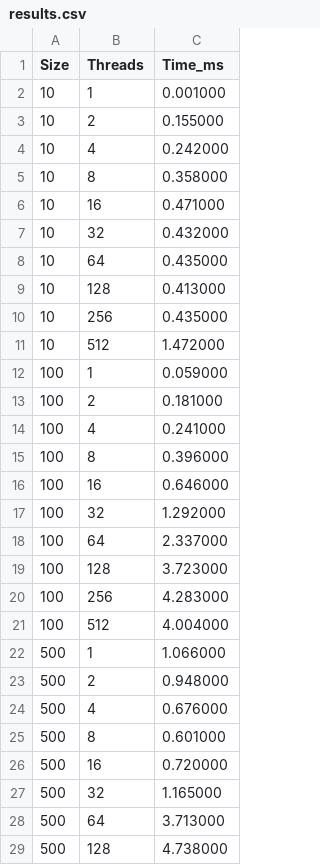
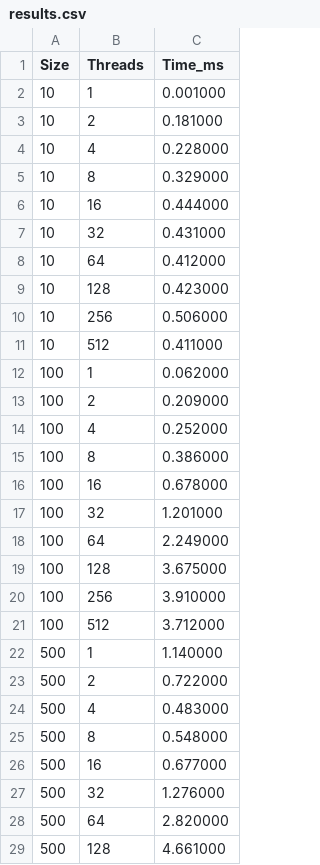
Before and after one commit to lysakkostia/Lab1PC, a CSV file: results.csv, drawn as a sheet; only a part is shown; the diff covers the shown part only.

```diff
--- a/results.csv
+++ b/results.csv
@@ -2,28 +2,28 @@ Size,Threads,Time_ms
 10,1,0.001000
-10,2,0.155000
-10,4,0.242000
-10,8,0.358000
-10,16,0.471000
-10,32,0.432000
-10,64,0.435000
-10,128,0.413000
-10,256,0.435000
-10,512,1.472000
-100,1,0.059000
-100,2,0.181000
-100,4,0.241000
-100,8,0.396000
-100,16,0.646000
-100,32,1.292000
-100,64,2.337000
-100,128,3.723000
-100,256,4.283000
-100,512,4.004000
-500,1,1.066000
-500,2,0.948000
-500,4,0.676000
-500,8,0.601000
-500,16,0.720000
-500,32,1.165000
-500,64,3.713000
-500,128,4.738000
+10,2,0.181000
+10,4,0.228000
+10,8,0.329000
+10,16,0.444000
+10,32,0.431000
+10,64,0.412000
+10,128,0.423000
+10,256,0.506000
+10,512,0.411000
+100,1,0.062000
+100,2,0.209000
+100,4,0.252000
+100,8,0.386000
+100,16,0.678000
+100,32,1.201000
+100,64,2.249000
+100,128,3.675000
+100,256,3.910000
+100,512,3.712000
+500,1,1.140000
+500,2,0.722000
+500,4,0.483000
+500,8,0.548000
+500,16,0.677000
+500,32,1.276000
+500,64,2.820000
+500,128,4.661000
```
Also changed, not shown: 62 edited cells elsewhere in this file, 10 other files.
